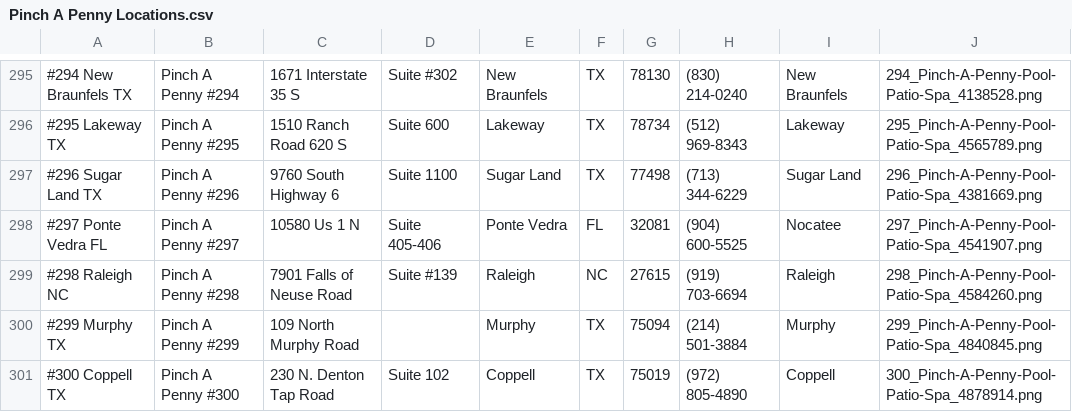
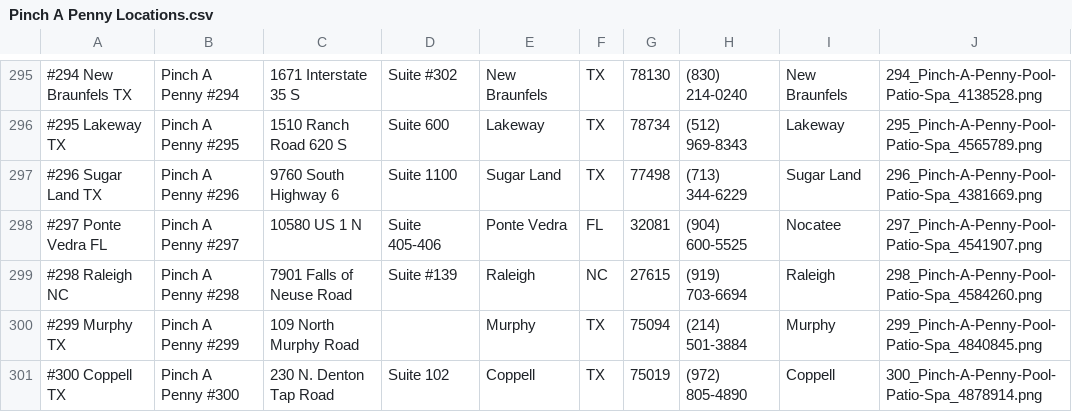
Before and after one commit to TemplateSourceData/PinchaPenny, a CSV file: Pinch A Penny Locations.csv, drawn as a sheet; only a part is shown, gaps mark what is left out; the diff names each change by its address in the sheet, - before the commit and + after, or states it on an @@ line.

Commit message:
Update Pinch A Penny Locations.csv

```diff
--- a/Pinch A Penny Locations.csv
+++ b/Pinch A Penny Locations.csv
-C298: 10580 Us 1 N
+C298: 10580 US 1 N
```
